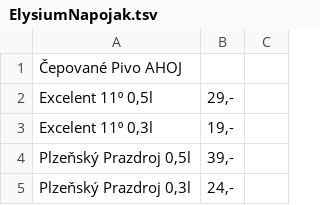
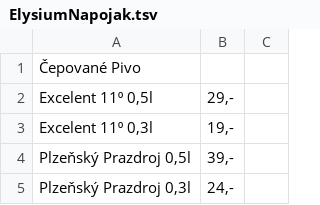
Before and after one commit to matusrepka/Elysium_JoomlaTemplate, a TSV file: napojak/ElysiumNapojak.tsv, drawn as a sheet; only a part is shown.

Commit message:
AHOJ pryc

```diff
--- a/napojak/ElysiumNapojak.tsv
+++ b/napojak/ElysiumNapojak.tsv
@@ -1,2 +1,2 @@
-Čepované Pivo AHOJ		
+Čepované Pivo		
 Excelent 11⁰ 0,5l	29,-	
```
